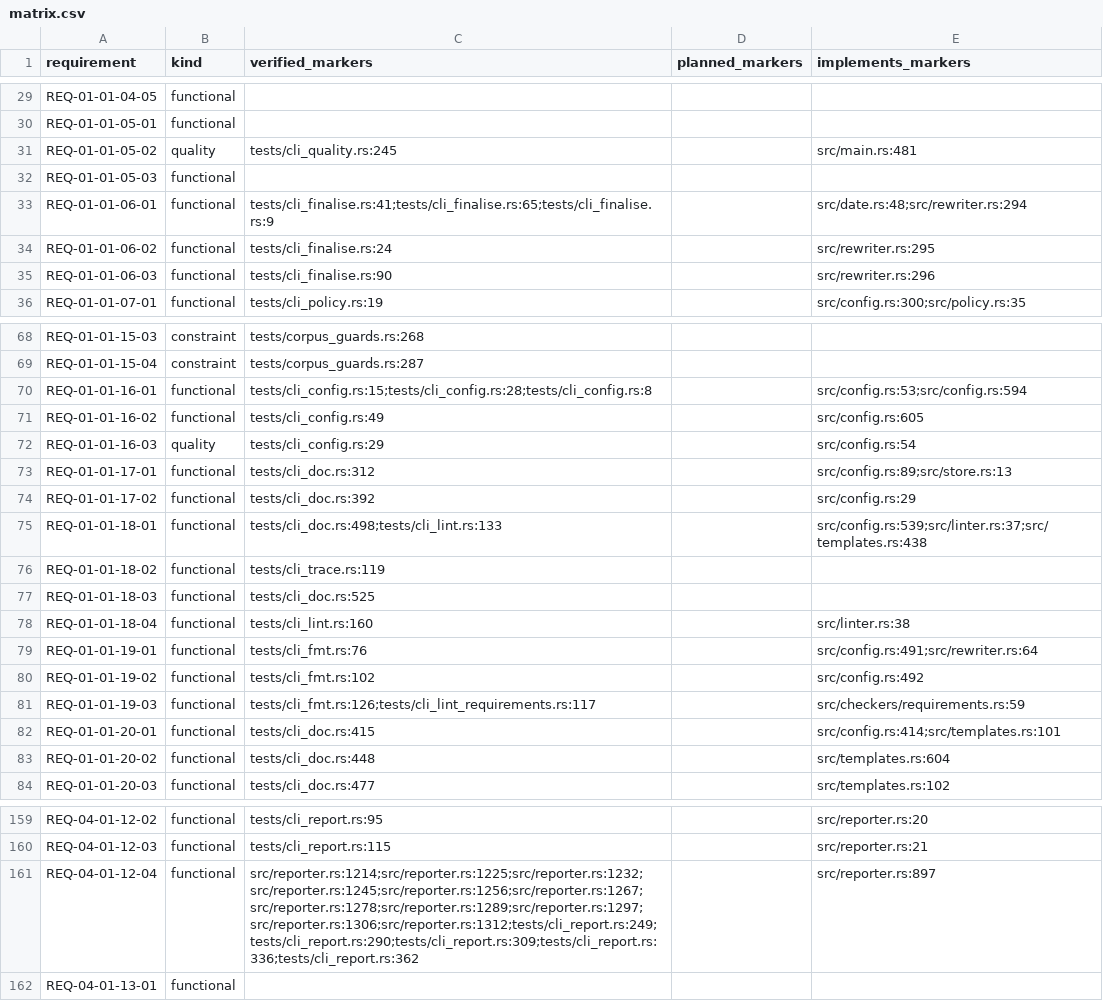
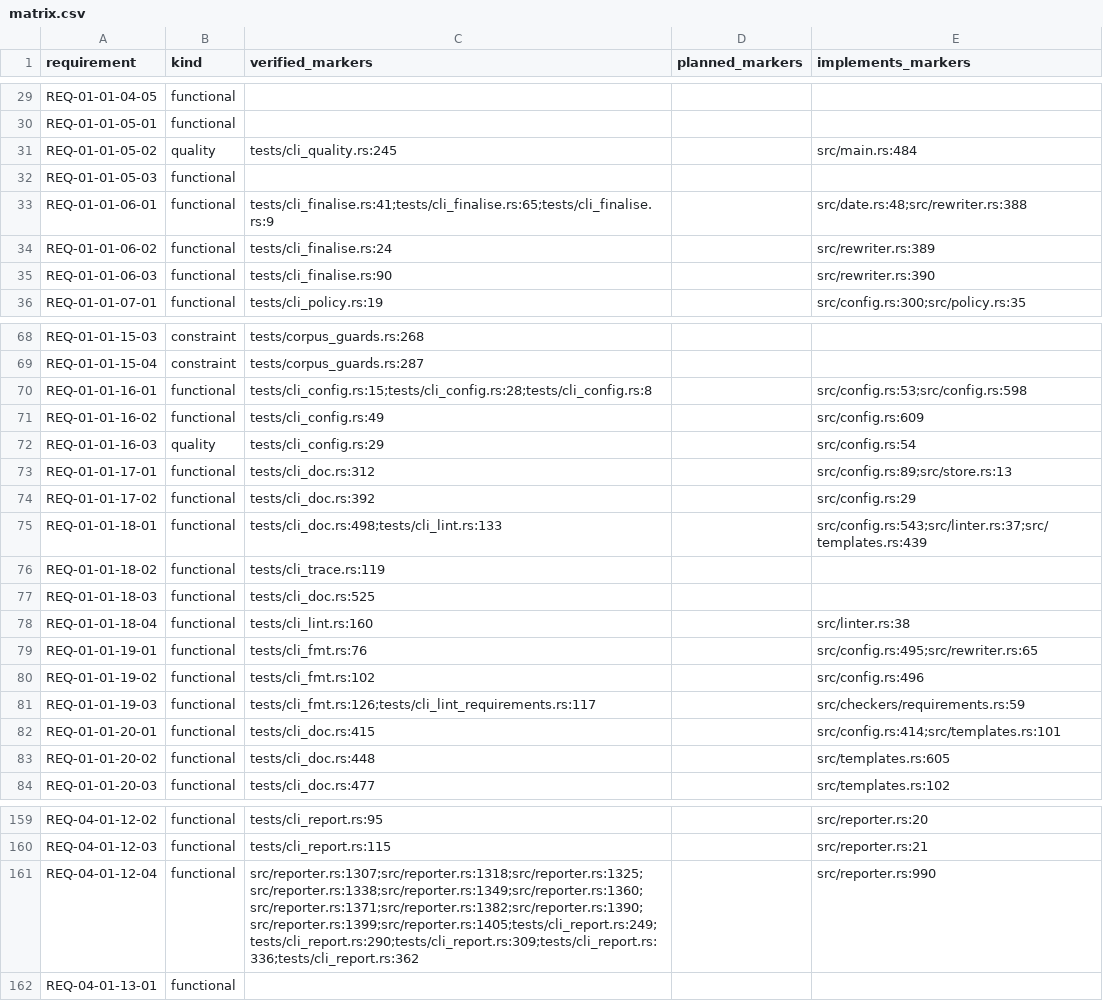
Before and after one commit to HenryCFnord/arqix, a CSV file: docs/en/reports/trace/matrix.csv, drawn as a sheet; only a part is shown, gaps mark what is left out; the diff covers the shown part only.

```diff
--- a/docs/en/reports/trace/matrix.csv
+++ b/docs/en/reports/trace/matrix.csv
@@ -30,7 +30,7 @@ REQ-01-01-04-05,functional,,,
 REQ-01-01-05-01,functional,,,
-REQ-01-01-05-02,quality,tests/cli_quality.rs:245,,src/main.rs:481
+REQ-01-01-05-02,quality,tests/cli_quality.rs:245,,src/main.rs:484
 REQ-01-01-05-03,functional,,,
-REQ-01-01-06-01,functional,tests/cli_finalise.rs:41;tests/cli_finalise.rs:65;tests/cli_finalise.rs:9,,src/date.rs:48;src/rewriter.rs:294
-REQ-01-01-06-02,functional,tests/cli_finalise.rs:24,,src/rewriter.rs:295
-REQ-01-01-06-03,functional,tests/cli_finalise.rs:90,,src/rewriter.rs:296
+REQ-01-01-06-01,functional,tests/cli_finalise.rs:41;tests/cli_finalise.rs:65;tests/cli_finalise.rs:9,,src/date.rs:48;src/rewriter.rs:388
+REQ-01-01-06-02,functional,tests/cli_finalise.rs:24,,src/rewriter.rs:389
+REQ-01-01-06-03,functional,tests/cli_finalise.rs:90,,src/rewriter.rs:390
 REQ-01-01-07-01,functional,tests/cli_policy.rs:19,,src/config.rs:300;src/policy.rs:35
@@ -69,4 +69,4 @@ REQ-01-01-15-03,constraint,tests/corpus_guards.rs:268,,
 REQ-01-01-15-04,constraint,tests/corpus_guards.rs:287,,
-REQ-01-01-16-01,functional,tests/cli_config.rs:15;tests/cli_config.rs:28;tests/cli_config.rs:8,,src/config.rs:53;src/config.rs:594
-REQ-01-01-16-02,functional,tests/cli_config.rs:49,,src/config.rs:605
+REQ-01-01-16-01,functional,tests/cli_config.rs:15;tests/cli_config.rs:28;tests/cli_config.rs:8,,src/config.rs:53;src/config.rs:598
+REQ-01-01-16-02,functional,tests/cli_config.rs:49,,src/config.rs:609
 REQ-01-01-16-03,quality,tests/cli_config.rs:29,,src/config.rs:54
@@ -74,3 +74,3 @@ REQ-01-01-17-01,functional,tests/cli_doc.rs:312,,src/config.rs:89;src/store.rs:1
 REQ-01-01-17-02,functional,tests/cli_doc.rs:392,,src/config.rs:29
-REQ-01-01-18-01,functional,tests/cli_doc.rs:498;tests/cli_lint.rs:133,,src/config.rs:539;src/linter.rs:37;src/templates.rs:438
+REQ-01-01-18-01,functional,tests/cli_doc.rs:498;tests/cli_lint.rs:133,,src/config.rs:543;src/linter.rs:37;src/templates.rs:439
 REQ-01-01-18-02,functional,tests/cli_trace.rs:119,,
@@ -78,7 +78,7 @@ REQ-01-01-18-03,functional,tests/cli_doc.rs:525,,
 REQ-01-01-18-04,functional,tests/cli_lint.rs:160,,src/linter.rs:38
-REQ-01-01-19-01,functional,tests/cli_fmt.rs:76,,src/config.rs:491;src/rewriter.rs:64
-REQ-01-01-19-02,functional,tests/cli_fmt.rs:102,,src/config.rs:492
+REQ-01-01-19-01,functional,tests/cli_fmt.rs:76,,src/config.rs:495;src/rewriter.rs:65
+REQ-01-01-19-02,functional,tests/cli_fmt.rs:102,,src/config.rs:496
 REQ-01-01-19-03,functional,tests/cli_fmt.rs:126;tests/cli_lint_requirements.rs:117,,src/checkers/requirements.rs:59
 REQ-01-01-20-01,functional,tests/cli_doc.rs:415,,src/config.rs:414;src/templates.rs:101
-REQ-01-01-20-02,functional,tests/cli_doc.rs:448,,src/templates.rs:604
+REQ-01-01-20-02,functional,tests/cli_doc.rs:448,,src/templates.rs:605
 REQ-01-01-20-03,functional,tests/cli_doc.rs:477,,src/templates.rs:102
@@ -160,3 +160,3 @@ REQ-04-01-12-02,functional,tests/cli_report.rs:95,,src/reporter.rs:20
 REQ-04-01-12-03,functional,tests/cli_report.rs:115,,src/reporter.rs:21
-REQ-04-01-12-04,functional,src/reporter.rs:1214;src/reporter.rs:1225;src/reporter.rs:1232;src/reporter.rs:1245;src/reporter.rs:1256;src/reporter.rs:1267;src/reporter.rs:1278;src/reporter.rs:1289;src/reporter.rs:1297;src/reporter.rs:1306;src/reporter.rs:1312;tests/cli_report.rs:249;tests/cli_report.rs:290;tests/cli_report.rs:309;tests/cli_report.rs:336;tests/cli_report.rs:362,,src/reporter.rs:897
+REQ-04-01-12-04,functional,src/reporter.rs:1307;src/reporter.rs:1318;src/reporter.rs:1325;src/reporter.rs:1338;src/reporter.rs:1349;src/reporter.rs:1360;src/reporter.rs:1371;src/reporter.rs:1382;src/reporter.rs:1390;src/reporter.rs:1399;src/reporter.rs:1405;tests/cli_report.rs:249;tests/cli_report.rs:290;tests/cli_report.rs:309;tests/cli_report.rs:336;tests/cli_report.rs:362,,src/reporter.rs:990
 REQ-04-01-13-01,functional,,,
```
Also changed, not shown: 7 added rows and 35 edited cells elsewhere in this file, docs/en/reports/requirements/normative-statements.csv, docs/en/reports/trace/matrix-us-req.csv, 19 other files.
